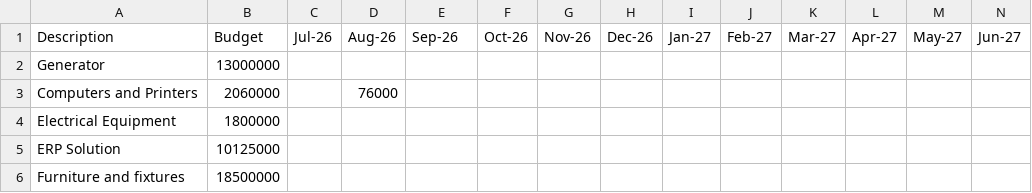
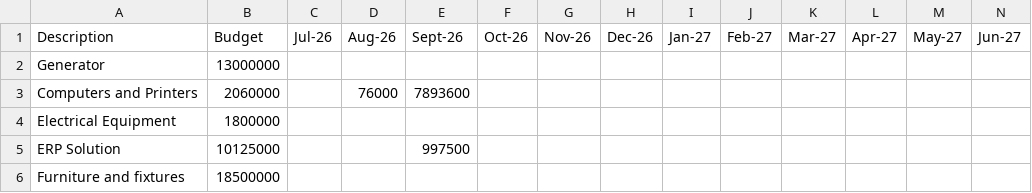
Before and after one commit to KRNPak/MPR, a CSV file: Data/FY2027/CAPEX.csv, drawn as a sheet.

```diff
--- a/Data/FY2027/CAPEX.csv
+++ b/Data/FY2027/CAPEX.csv
@@ -1,6 +1,6 @@
-Description,Budget,Jul-26,Aug-26,Sep-26,Oct-26,Nov-26,Dec-26,Jan-27,Feb-27,Mar-27,Apr-27,May-27,Jun-27
+Description,Budget,Jul-26,Aug-26,Sept-26,Oct-26,Nov-26,Dec-26,Jan-27,Feb-27,Mar-27,Apr-27,May-27,Jun-27
 Generator,13000000,,,,,,,,,,,,
-Computers and Printers,2060000,,76000,,,,,,,,,,
+Computers and Printers,2060000,,76000,7893600,,,,,,,,,
 Electrical Equipment,1800000,,,,,,,,,,,,
-ERP Solution,10125000,,,,,,,,,,,,
+ERP Solution,10125000,,,997500,,,,,,,,,
 Furniture and fixtures,18500000,,,,,,,,,,,,
```
Also changed, not shown: Data/FY2027/CIC.csv, Data/FY2027/Innovation.csv.
